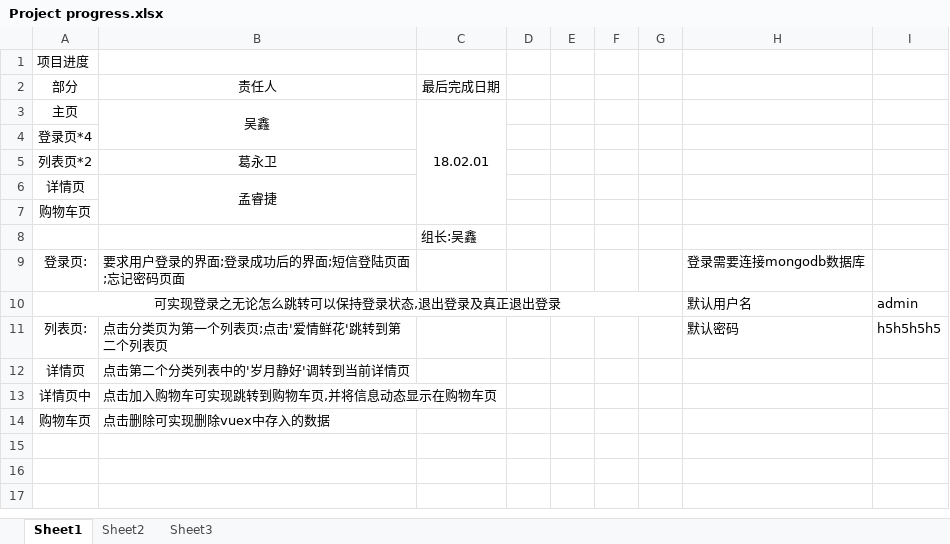
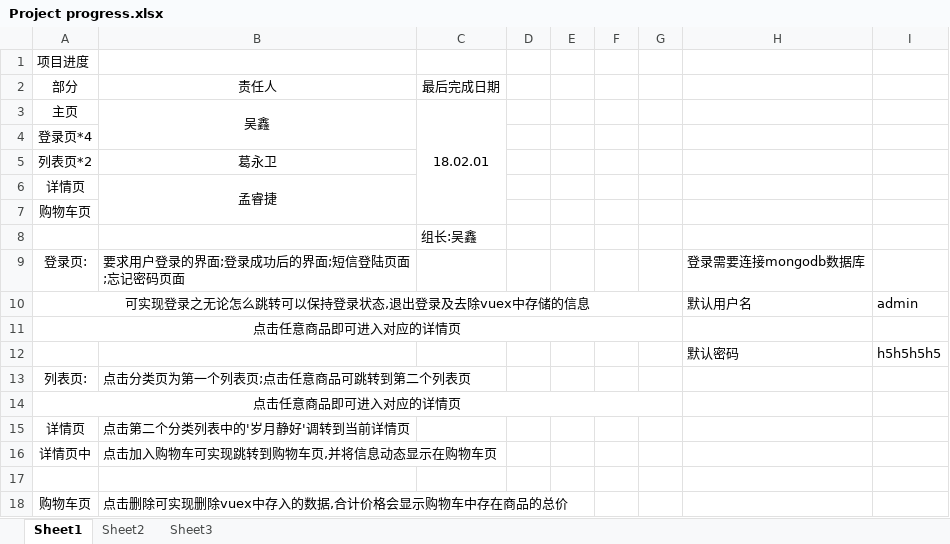
Before and after one commit to undefined9999/Vue-project-1, an Excel workbook: Project progress.xlsx, sheet Sheet1, drawn as a sheet; values as stored, in another font and other column widths than the file's, no borders; addresses are those after the commit; the diff names each change by its address in the sheet, - before the commit and + after, or states it on an @@ line.

Commit message:
组合测试2

```diff
--- a/Project progress.xlsx (sheet Sheet1)
+++ b/Project progress.xlsx (sheet Sheet1)
-A10: 可实现登录之无论怎么跳转可以保持登录状态,退出登录及真正退出登录
+A10: 可实现登录之无论怎么跳转可以保持登录状态,退出登录及去除vuex中存储的信息
+row 11: 点击任意商品即可进入对应的详情页
+row 12:  |  |  |  |  |  |  | 默认密码 | h5h5h5h5
-B13: 点击分类页为第一个列表页;点击'爱情鲜花'跳转到第二个列表页
+B13: 点击分类页为第一个列表页;点击任意商品可跳转到第二个列表页
-H13: 默认密码
+H13: (empty)
-I13: h5h5h5h5
+I13: (empty)
+row 14: 点击任意商品即可进入对应的详情页
+row 17: (empty)
-B18: 点击删除可实现删除vuex中存入的数据
+B18: 点击删除可实现删除vuex中存入的数据,合计价格会显示购物车中存在商品的总价
```
